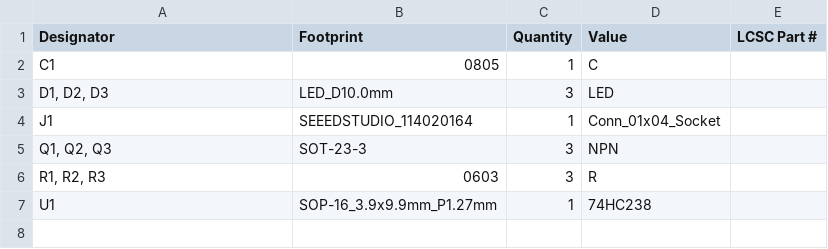
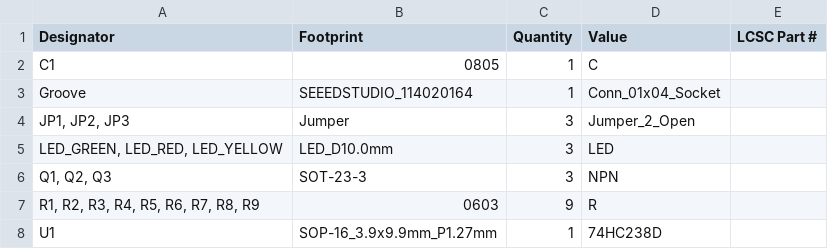
Before and after one commit to ACLAB-HCMUT/3LED-Demultiplexer, a CSV file: production/bom.csv, drawn as a sheet.

```diff
--- a/production/bom.csv
+++ b/production/bom.csv
@@ -2,6 +2,7 @@
 C1,0805,1,C,
-"D1, D2, D3",LED_D10.0mm,3,LED,
-J1,SEEEDSTUDIO_114020164,1,Conn_01x04_Socket,
+Groove,SEEEDSTUDIO_114020164,1,Conn_01x04_Socket,
+"JP1, JP2, JP3",Jumper,3,Jumper_2_Open,
+"LED_GREEN, LED_RED, LED_YELLOW",LED_D10.0mm,3,LED,
 "Q1, Q2, Q3",SOT-23-3,3,NPN,
-"R1, R2, R3",0603,3,R,
-U1,SOP-16_3.9x9.9mm_P1.27mm,1,74HC238,
+"R1, R2, R3, R4, R5, R6, R7, R8, R9",0603,9,R,
+U1,SOP-16_3.9x9.9mm_P1.27mm,1,74HC238D,
```
Also changed, not shown: production/positions.csv, 40 other files.
